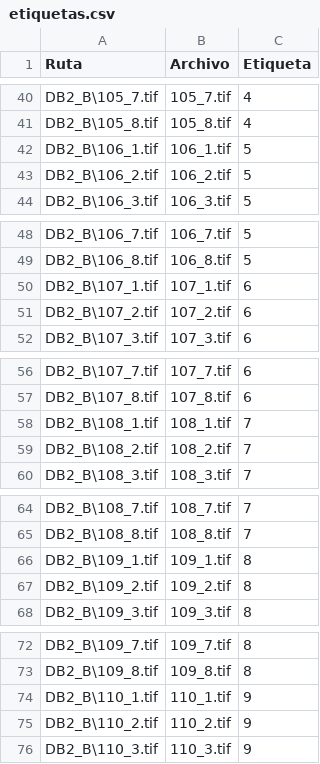
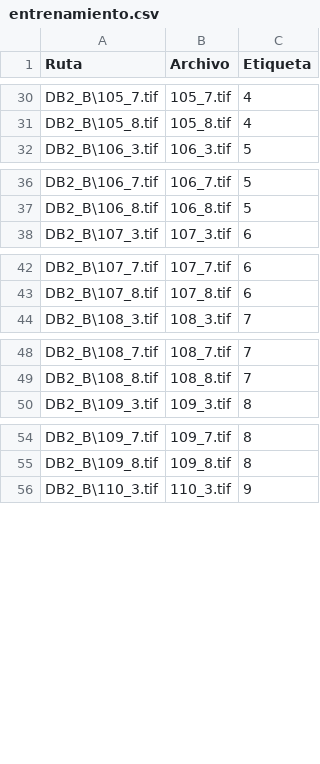
Before and after one commit to Atrabilis/UACH, a CSV file: Trabajos/Vision artificial/Proyecto/entrenamiento.csv (was Trabajos/Vision artificial/Proyecto/etiquetas.csv), drawn as a sheet; only a part is shown, gaps mark what is left out; the diff covers the shown part only.

```diff
--- a/Trabajos/Vision artificial/Proyecto/etiquetas.csv
+++ b/Trabajos/Vision artificial/Proyecto/entrenamiento.csv
@@ -41,4 +31,2 @@ DB2_B\105_7.tif,105_7.tif,4
 DB2_B\105_8.tif,105_8.tif,4
-DB2_B\106_1.tif,106_1.tif,5
-DB2_B\106_2.tif,106_2.tif,5
 DB2_B\106_3.tif,106_3.tif,5
@@ -49,4 +37,2 @@ DB2_B\106_7.tif,106_7.tif,5
 DB2_B\106_8.tif,106_8.tif,5
-DB2_B\107_1.tif,107_1.tif,6
-DB2_B\107_2.tif,107_2.tif,6
 DB2_B\107_3.tif,107_3.tif,6
@@ -57,4 +43,2 @@ DB2_B\107_7.tif,107_7.tif,6
 DB2_B\107_8.tif,107_8.tif,6
-DB2_B\108_1.tif,108_1.tif,7
-DB2_B\108_2.tif,108_2.tif,7
 DB2_B\108_3.tif,108_3.tif,7
@@ -65,4 +49,2 @@ DB2_B\108_7.tif,108_7.tif,7
 DB2_B\108_8.tif,108_8.tif,7
-DB2_B\109_1.tif,109_1.tif,8
-DB2_B\109_2.tif,109_2.tif,8
 DB2_B\109_3.tif,109_3.tif,8
@@ -73,4 +55,2 @@ DB2_B\109_7.tif,109_7.tif,8
 DB2_B\109_8.tif,109_8.tif,8
-DB2_B\110_1.tif,110_1.tif,9
-DB2_B\110_2.tif,110_2.tif,9
 DB2_B\110_3.tif,110_3.tif,9
```
Also changed, not shown: 10 removed rows elsewhere in this file, 3 other files.
